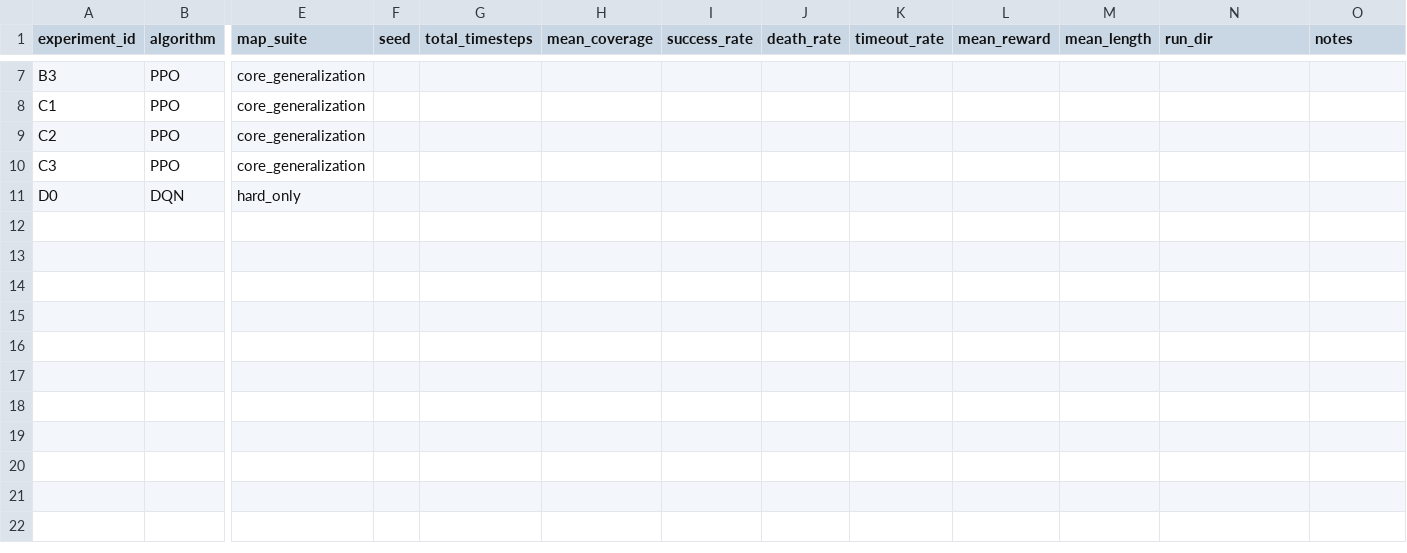
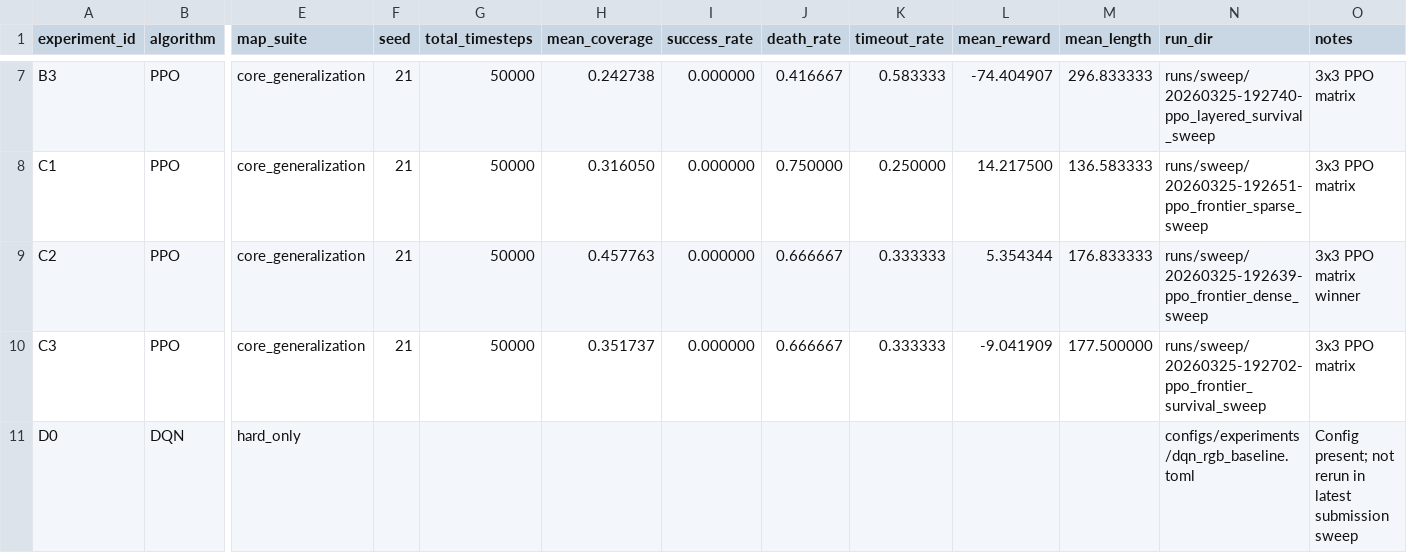
Before and after one commit to rileyspavor/RL_gridworld, a CSV file: report/RESULTS_TABLE_TEMPLATE.csv, drawn as a sheet; only a part is shown, gaps mark what is left out; the diff covers the shown part only; the diff names each change by its address in the sheet, - before the commit and + after, or states it on an @@ line.

Commit message:
Polish submission report and clean repo artifacts

```diff
--- a/report/RESULTS_TABLE_TEMPLATE.csv
+++ b/report/RESULTS_TABLE_TEMPLATE.csv
-F7:F10 (seed): (empty)
+F7:F10 (seed): 21
-G7:G10 (total_timesteps): (empty)
+G7:G10 (total_timesteps): 50000
-H7 (mean_coverage): (empty)
+H7 (mean_coverage): 0.242738
-I7:I10 (success_rate): (empty)
+I7:I10 (success_rate): 0.000000
-J7 (death_rate): (empty)
+J7 (death_rate): 0.416667
-K7 (timeout_rate): (empty)
+K7 (timeout_rate): 0.583333
-L7 (mean_reward): (empty)
+L7 (mean_reward): -74.404907
-M7 (mean_length): (empty)
+M7 (mean_length): 296.833333
-N7 (run_dir): (empty)
+N7 (run_dir): runs/sweep/20260325-192740-ppo_layered_survival_sweep
-O7:O8 (notes): (empty)
+O7:O8 (notes): 3x3 PPO matrix
-H8 (mean_coverage): (empty)
+H8 (mean_coverage): 0.316050
-J8 (death_rate): (empty)
+J8 (death_rate): 0.750000
-K8 (timeout_rate): (empty)
+K8 (timeout_rate): 0.250000
-L8 (mean_reward): (empty)
+L8 (mean_reward): 14.217500
-M8 (mean_length): (empty)
+M8 (mean_length): 136.583333
-N8 (run_dir): (empty)
+N8 (run_dir): runs/sweep/20260325-192651-ppo_frontier_sparse_sweep
-H9 (mean_coverage): (empty)
+H9 (mean_coverage): 0.457763
-J9:J10 (death_rate): (empty)
+J9:J10 (death_rate): 0.666667
-K9:K10 (timeout_rate): (empty)
+K9:K10 (timeout_rate): 0.333333
-L9 (mean_reward): (empty)
+L9 (mean_reward): 5.354344
-M9 (mean_length): (empty)
+M9 (mean_length): 176.833333
-N9 (run_dir): (empty)
+N9 (run_dir): runs/sweep/20260325-192639-ppo_frontier_dense_sweep
-O9 (notes): (empty)
+O9 (notes): 3x3 PPO matrix winner
-H10 (mean_coverage): (empty)
+H10 (mean_coverage): 0.351737
-L10 (mean_reward): (empty)
+L10 (mean_reward): -9.041909
-M10 (mean_length): (empty)
+M10 (mean_length): 177.500000
-N10 (run_dir): (empty)
+N10 (run_dir): runs/sweep/20260325-192702-ppo_frontier_survival_sweep
-O10 (notes): (empty)
+O10 (notes): 3x3 PPO matrix
-N11 (run_dir): (empty)
+N11 (run_dir): configs/experiments/dqn_rgb_baseline.toml
-O11 (notes): (empty)
+O11 (notes): Config present; not rerun in latest submission sweep
```
Also changed, not shown: 50 edited cells elsewhere in this file, 21 other files.
